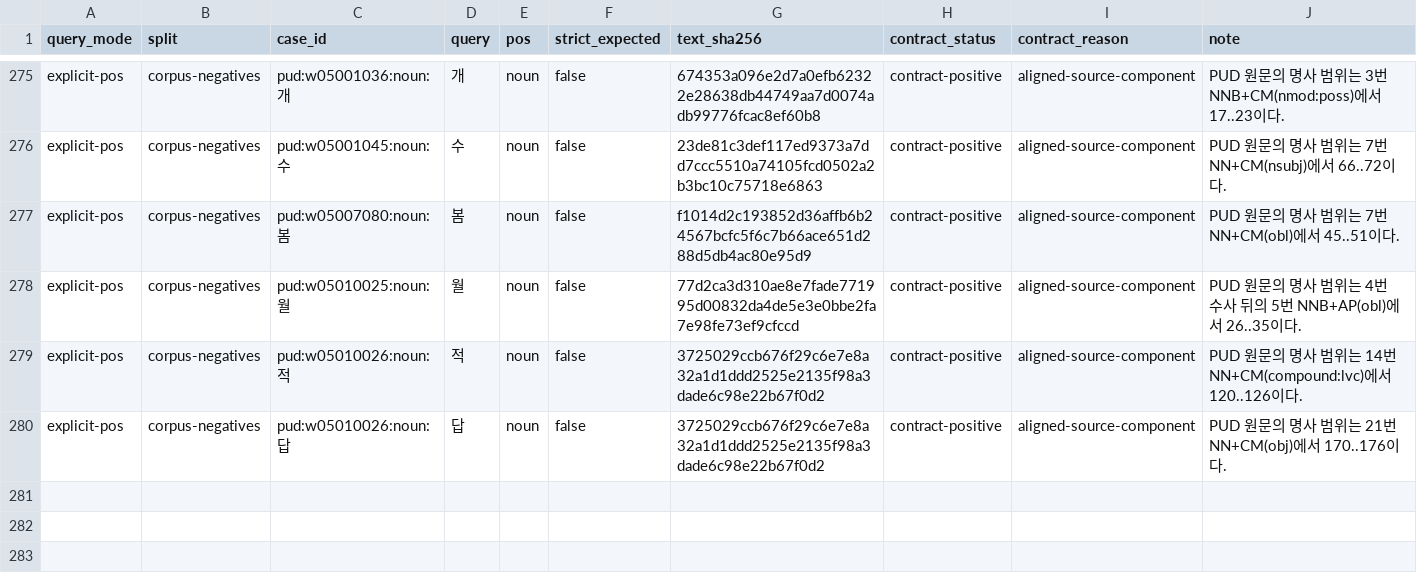
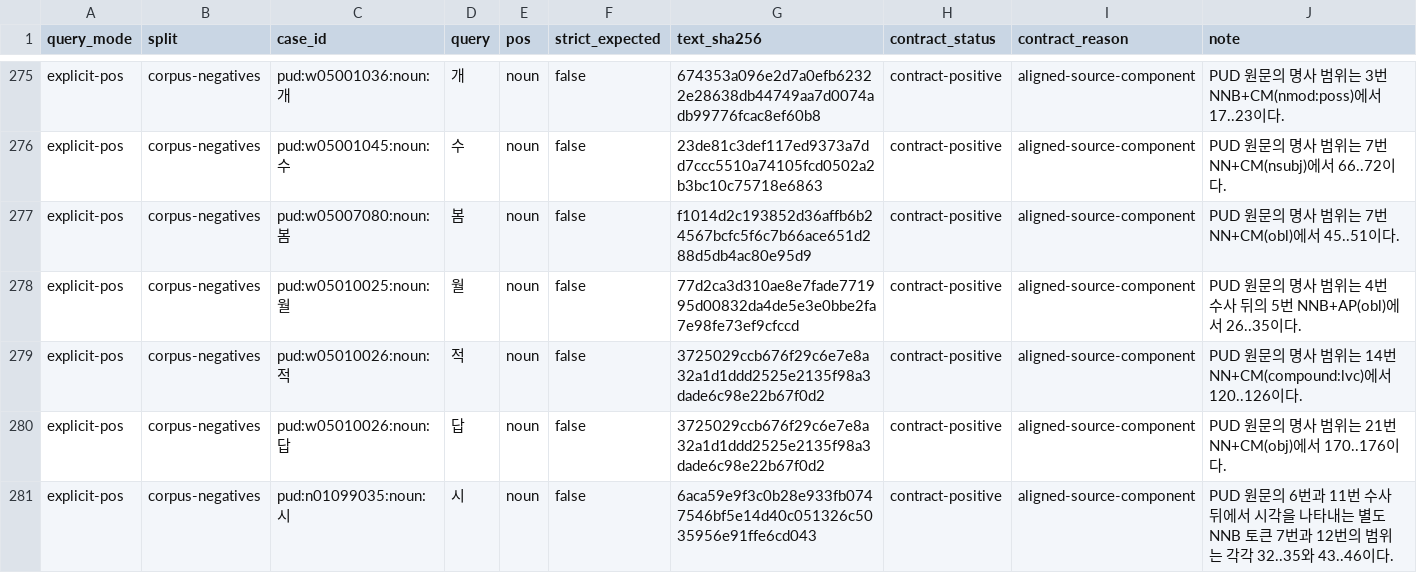
Before and after one commit to SeokminHong/kfind, a TSV file: tools/morph-compare/pud-noun-label-corpus-reviews.tsv, drawn as a sheet; only a part is shown, gaps mark what is left out; the diff names each change by its address in the sheet, - before the commit and + after, or states it on an @@ line.

Commit message:
붙여 쓴 날짜와 시각의 각 단위를 검색 (#850)
* fix(kfind/morph): 붙여 쓴 날짜와 시각의 단위 검색

* test(kfind/benchmark): PUD 시각 단위 원문 정렬

* docs(kfind/benchmark): 붙여 쓴 날짜와 시각 단위 검증 기록

```diff
--- a/tools/morph-compare/pud-noun-label-corpus-reviews.tsv
+++ b/tools/morph-compare/pud-noun-label-corpus-reviews.tsv
+row 281: explicit-pos | corpus-negatives | pud:n01099035:noun:시 | 시 | noun | false | 6aca59e9f3c0b28e933fb0747546bf5e14d40c051326c5035956e91ffe6cd043 | contract-positive | aligned-source-component | PUD 원문의 6번과 11번 수사 뒤에서 시각을 나타내는 별도 NNB 토큰 7번과 12번의 범위는 각각 32..35와 43..46이다.
```
Also changed, not shown: 8 other files.
